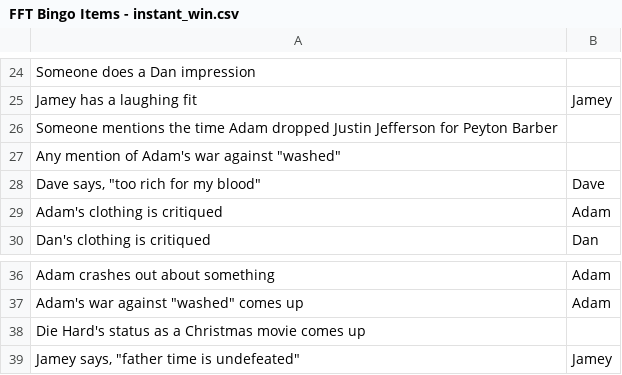
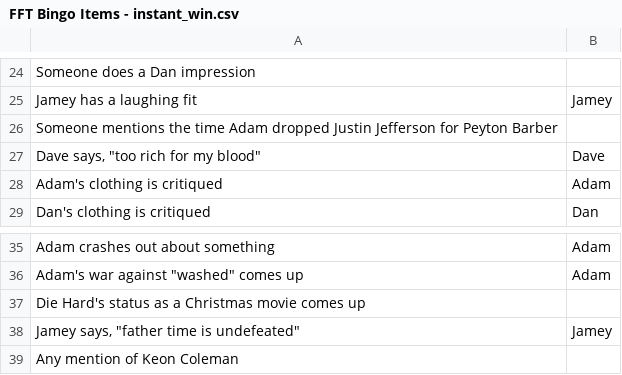
Before and after one commit to jdknotts/fft_bingo, a CSV file: stimuli/FFT Bingo Items - instant_win.csv, drawn as a sheet; only a part is shown, gaps mark what is left out; removed rows and columns are numbered as before the commit, all else as after; the diff names each change by its address in the sheet, - before the commit and + after, or states it on an @@ line.

```diff
--- a/stimuli/FFT Bingo Items - instant_win.csv
+++ b/stimuli/FFT Bingo Items - instant_win.csv
-row 27: Any mention of Adam's war against "washed"
+row 39: Any mention of Keon Coleman
```
Also changed, not shown: stimuli/FFT Bingo Items - bingo_items.csv.
